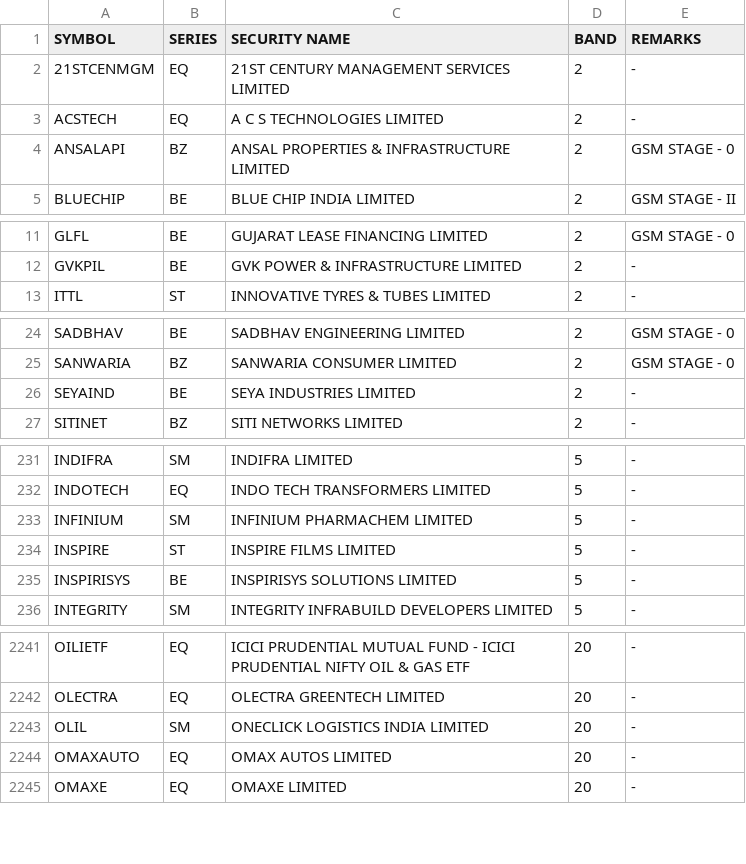
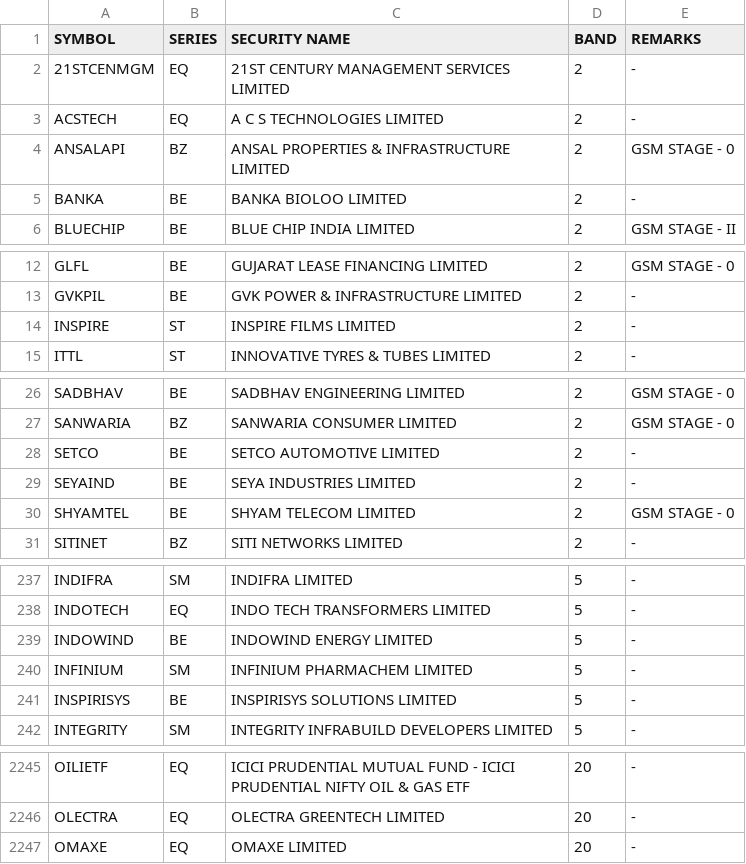
Before and after one commit to Anny26022/price_band, a CSV file: 06052026.csv (was 04052026.csv), drawn as a sheet; only a part is shown, gaps mark what is left out; removed rows and columns are numbered as before the commit, all else as after; the diff covers the shown part only; the diff names each change by its address in the sheet, - before the commit and + after, or states it on an @@ line.

```diff
--- a/04052026.csv
+++ b/06052026.csv
+row 5: BANKA | BE | BANKA BIOLOO LIMITED | 2 | -
+row 14: INSPIRE | ST | INSPIRE FILMS LIMITED | 2 | -
+row 28: SETCO | BE | SETCO AUTOMOTIVE LIMITED | 2 | -
+row 30: SHYAMTEL | BE | SHYAM TELECOM LIMITED | 2 | GSM STAGE - 0
+row 239: INDOWIND | BE | INDOWIND ENERGY LIMITED | 5 | -
-row 234: INSPIRE | ST | INSPIRE FILMS LIMITED | 5 | -
-row 2243: OLIL | SM | ONECLICK LOGISTICS INDIA LIMITED | 20 | -
-row 2244: OMAXAUTO | EQ | OMAX AUTOS LIMITED | 20 | -
```
Also changed, not shown: 12 added rows, 13 removed rows and 2 edited cells elsewhere in this file.
